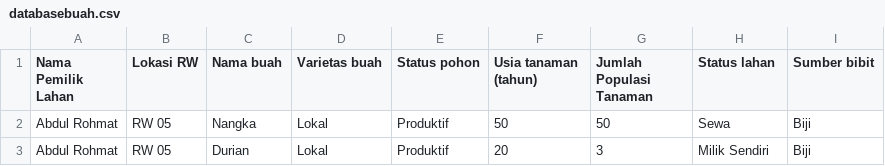
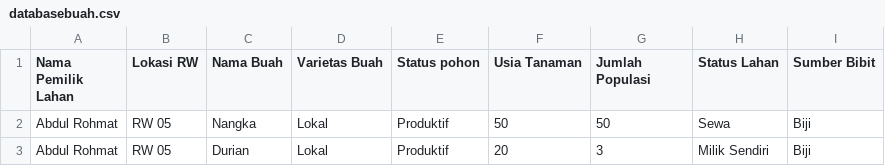
Before and after one commit to pujianira/dashboardkomoditasbuah, a CSV file: databasebuah.csv, drawn as a sheet; only a part is shown.

```diff
--- a/databasebuah.csv
+++ b/databasebuah.csv
@@ -1,2 +1,2 @@
-Nama Pemilik Lahan,Lokasi RW,Nama buah,Varietas buah,"Status pohon","Usia tanaman (tahun)","Jumlah Populasi Tanaman",Status lahan  ,Sumber bibit
+Nama Pemilik Lahan,Lokasi RW,Nama Buah,Varietas Buah,"Status pohon","Usia Tanaman","Jumlah Populasi",Status Lahan,Sumber Bibit
 Abdul Rohmat,RW 05,Nangka,Lokal,Produktif,50,50,Sewa,Biji
```
Also changed, not shown: 1 other file.
